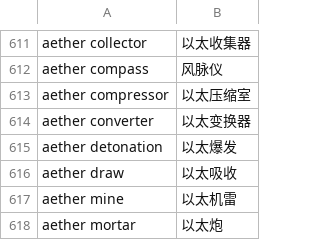
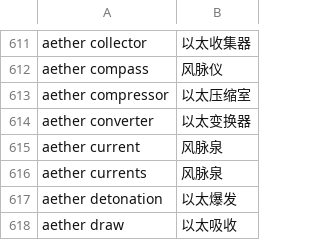
Before and after one commit to DCritHitFireIV/FireGaze, a TSV file: ffxiv-glossary.tsv, drawn as a sheet; only a part is shown, gaps mark what is left out; the shorter side is filled out with more unchanged rows; the diff names each change by its address in the sheet, - before the commit and + after, or states it on an @@ line.

```diff
--- a/ffxiv-glossary.tsv
+++ b/ffxiv-glossary.tsv
+row 615: aether current | 风脉泉
+row 616: aether currents | 风脉泉
```
Also changed, not shown: 2 other files.
